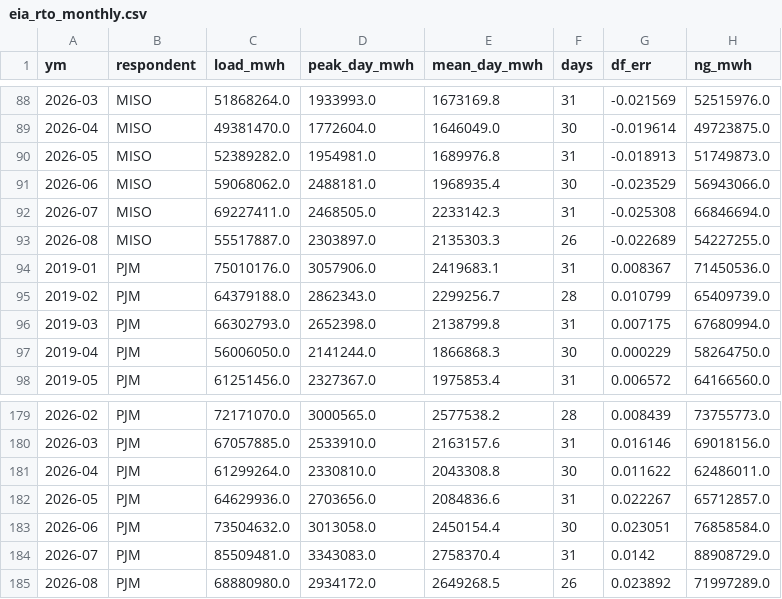
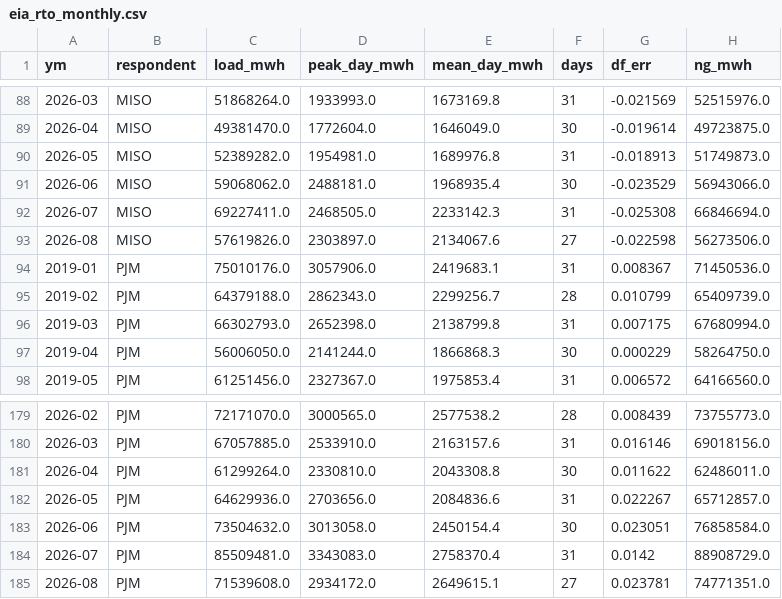
Before and after one commit to bnkim192/eia-harvester, a CSV file: eia_rto_monthly.csv, drawn as a sheet; only a part is shown, gaps mark what is left out.

```diff
--- a/eia_rto_monthly.csv
+++ b/eia_rto_monthly.csv
@@ -92,3 +92,3 @@
 2026-07,MISO,69227411.0,2468505.0,2233142.3,31,-0.025308,66846694.0
-2026-08,MISO,55517887.0,2303897.0,2135303.3,26,-0.022689,54227255.0
+2026-08,MISO,57619826.0,2303897.0,2134067.6,27,-0.022598,56273506.0
 2019-01,PJM,75010176.0,3057906.0,2419683.1,31,0.008367,71450536.0
@@ -184,2 +184,2 @@
 2026-07,PJM,85509481.0,3343083.0,2758370.4,31,0.0142,88908729.0
-2026-08,PJM,68880980.0,2934172.0,2649268.5,26,0.023892,71997289.0
+2026-08,PJM,71539608.0,2934172.0,2649615.1,27,0.023781,74771351.0
```
Also changed, not shown: backtest_scorecard.csv, fx_krw_daily.csv, 17 other files.
